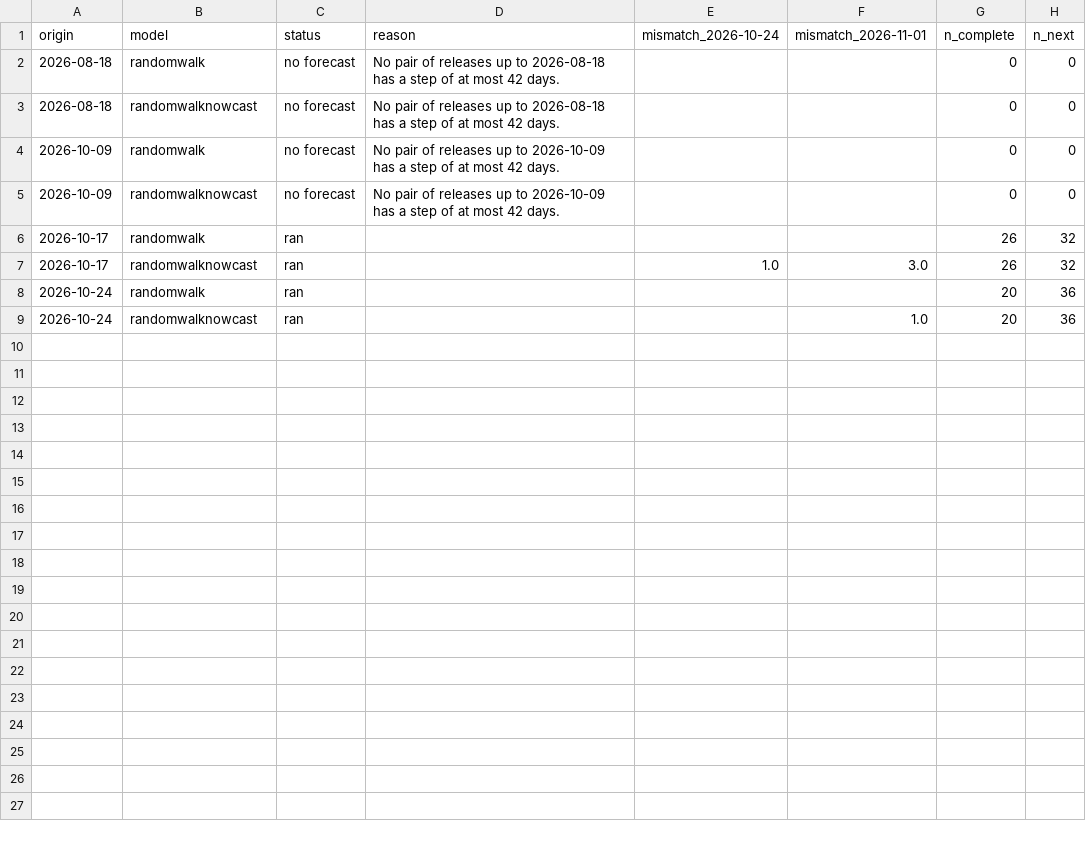
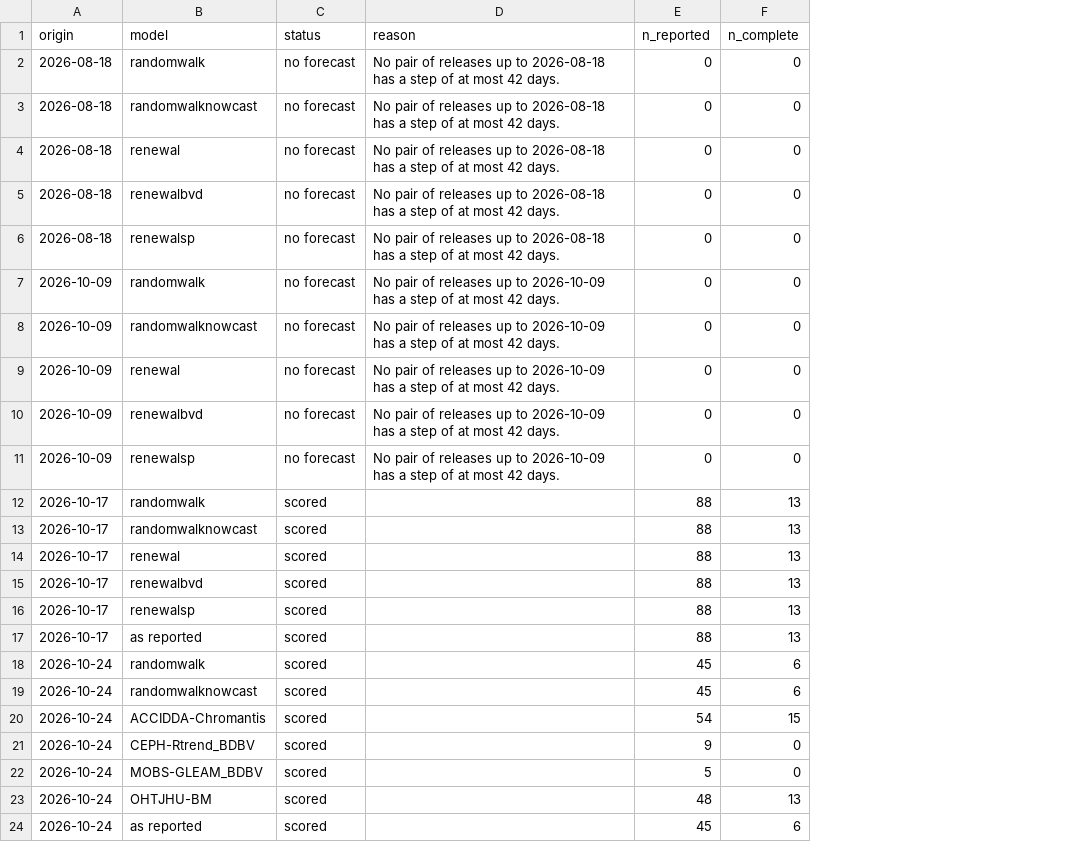
Before and after one commit to seabbs/BDBVHubRenewal, a CSV file: results/nowcast-origins.csv, drawn as a sheet; removed rows and columns are numbered as before the commit, all else as after; the diff names each change by its address in the sheet, - before the commit and + after, or states it on an @@ line.

```diff
--- a/results/nowcast-origins.csv
+++ b/results/nowcast-origins.csv
-column E (mismatch_2026-10-24), row 7: 1.0
-column F (mismatch_2026-11-01), rows 7-9: 3.0 |  | 1.0
+column E (n_reported), rows 2-3: 0 | 0; rows 7-8: 0 | 0; rows 12-13: 88 | 88; rows 18-19: 45 | 45
-column H (n_next), rows 2-9: 0 | 0 | 0 | 0 | 32 | 32 | 36 | 36
+row 4: 2026-08-18 | renewal | no forecast | No pair of releases up to 2026-08-18 has a step of at most 42 days. | 0 | 0
+row 5: 2026-08-18 | renewalbvd | no forecast | No pair of releases up to 2026-08-18 has a step of at most 42 days. | 0 | 0
+row 6: 2026-08-18 | renewalsp | no forecast | No pair of releases up to 2026-08-18 has a step of at most 42 days. | 0 | 0
+row 9: 2026-10-09 | renewal | no forecast | No pair of releases up to 2026-10-09 has a step of at most 42 days. | 0 | 0
+row 10: 2026-10-09 | renewalbvd | no forecast | No pair of releases up to 2026-10-09 has a step of at most 42 days. | 0 | 0
+row 11: 2026-10-09 | renewalsp | no forecast | No pair of releases up to 2026-10-09 has a step of at most 42 days. | 0 | 0
-C12:C13 (status): ran
+C12:C13 (status): scored
-F12:F13 (n_complete): 26
+F12:F13 (n_complete): 13
+row 14: 2026-10-17 | renewal | scored |  | 88 | 13
+row 15: 2026-10-17 | renewalbvd | scored |  | 88 | 13
+row 16: 2026-10-17 | renewalsp | scored |  | 88 | 13
+row 17: 2026-10-17 | as reported | scored |  | 88 | 13
-C18:C19 (status): ran
+C18:C19 (status): scored
-F18:F19 (n_complete): 20
+F18:F19 (n_complete): 6
+row 20: 2026-10-24 | ACCIDDA-Chromantis | scored |  | 54 | 15
+row 21: 2026-10-24 | CEPH-Rtrend_BDBV | scored |  | 9 | 0
+row 22: 2026-10-24 | MOBS-GLEAM_BDBV | scored |  | 5 | 0
+row 23: 2026-10-24 | OHTJHU-BM | scored |  | 48 | 13
+row 24: 2026-10-24 | as reported | scored |  | 45 | 6
```
Also changed, not shown: results/backtest-fits.csv, results/hub-comparison/scores.csv, 8 other files.
